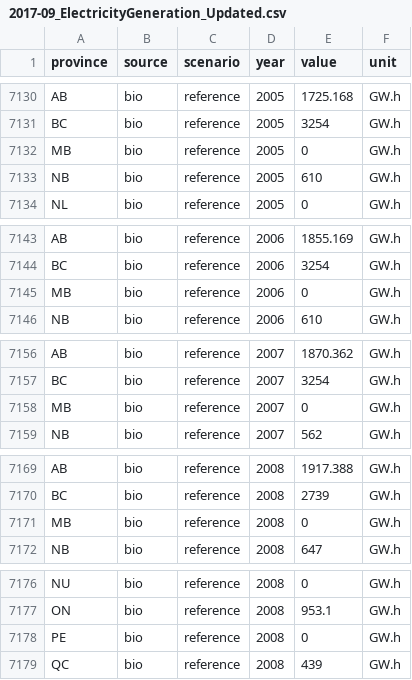
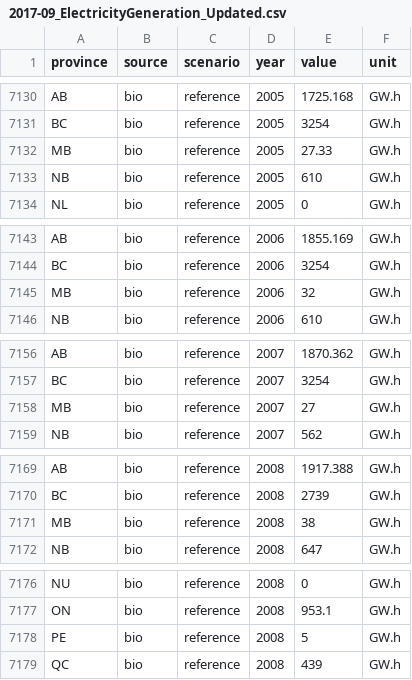
Before and after one commit to CER-REC/energy-futures-vis-avenir-energetique, a CSV file: public/CSV/2017-09_ElectricityGeneration_Updated.csv, drawn as a sheet; only a part is shown, gaps mark what is left out; the diff covers the shown part only.

```diff
--- a/public/CSV/2017-09_ElectricityGeneration_Updated.csv
+++ b/public/CSV/2017-09_ElectricityGeneration_Updated.csv
@@ -7131,3 +7131,3 @@ AB,bio,reference,2005,1725.168,GW.h
 BC,bio,reference,2005,3254,GW.h
-MB,bio,reference,2005,0,GW.h
+MB,bio,reference,2005,27.33,GW.h
 NB,bio,reference,2005,610,GW.h
@@ -7144,3 +7144,3 @@ AB,bio,reference,2006,1855.169,GW.h
 BC,bio,reference,2006,3254,GW.h
-MB,bio,reference,2006,0,GW.h
+MB,bio,reference,2006,32,GW.h
 NB,bio,reference,2006,610,GW.h
@@ -7157,3 +7157,3 @@ AB,bio,reference,2007,1870.362,GW.h
 BC,bio,reference,2007,3254,GW.h
-MB,bio,reference,2007,0,GW.h
+MB,bio,reference,2007,27,GW.h
 NB,bio,reference,2007,562,GW.h
@@ -7170,3 +7170,3 @@ AB,bio,reference,2008,1917.388,GW.h
 BC,bio,reference,2008,2739,GW.h
-MB,bio,reference,2008,0,GW.h
+MB,bio,reference,2008,38,GW.h
 NB,bio,reference,2008,647,GW.h
@@ -7177,3 +7177,3 @@ NU,bio,reference,2008,0,GW.h
 ON,bio,reference,2008,953.1,GW.h
-PE,bio,reference,2008,0,GW.h
+PE,bio,reference,2008,5,GW.h
 QC,bio,reference,2008,439,GW.h
```
Also changed, not shown: 76 edited cells elsewhere in this file, devPublic/rawCSV/2017-09_ElectricityGeneration_Updated.csv.
